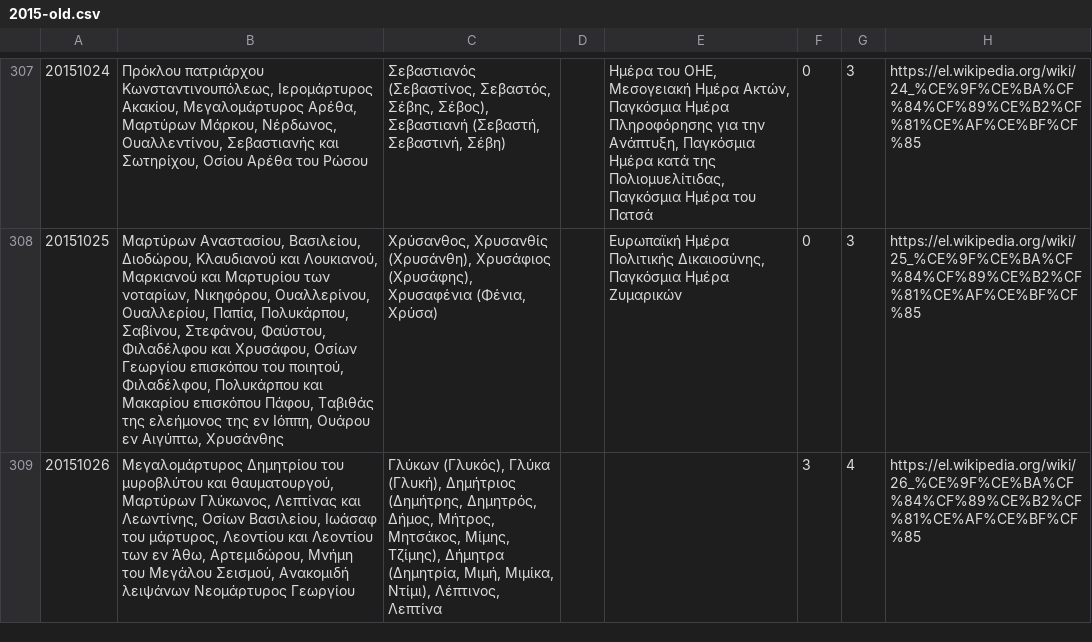
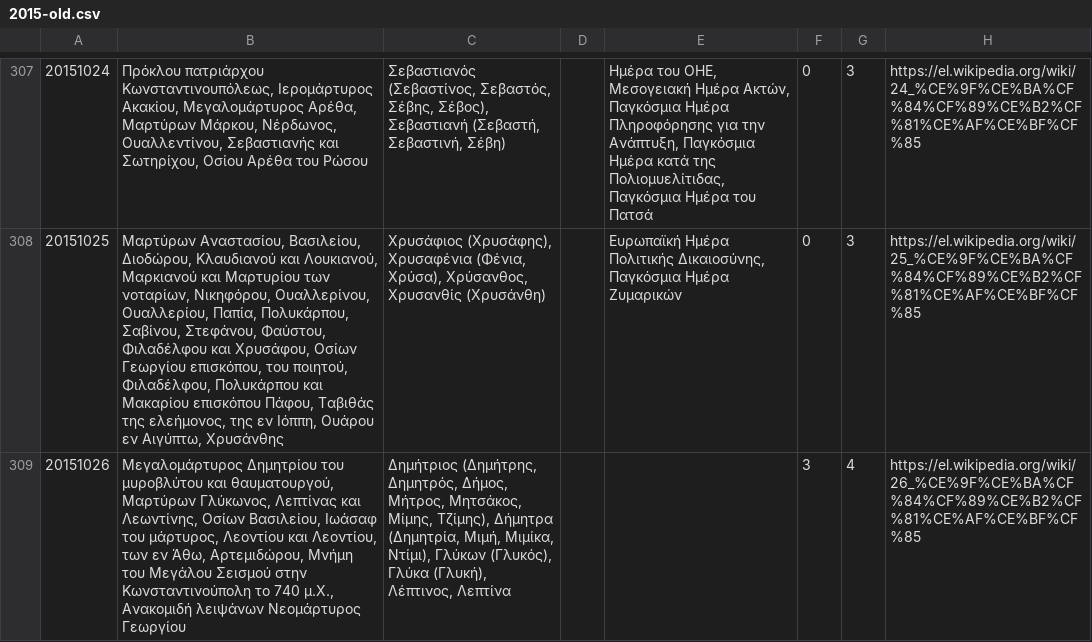
Before and after one commit to smekras/holydays-generator, a CSV file: files/2015-old.csv, drawn as a sheet; only a part is shown, gaps mark what is left out; the diff covers the shown part only; the diff names each change by its address in the sheet, - before the commit and + after, or states it on an @@ line.

```diff
--- a/files/2015-old.csv
+++ b/files/2015-old.csv
-B308: …Οσίων Γεωργίου επισκόπου του ποιητού, Φιλαδέλφου, Πολυκάρπου και Μακαρίου επισκόπου Πάφου, Ταβιθάς της ελεήμονος της εν…
+B308: …Οσίων Γεωργίου επισκόπου, του ποιητού, Φιλαδέλφου, Πολυκάρπου και Μακαρίου επισκόπου Πάφου, Ταβιθάς της ελεήμονος, της εν…
-C308: Χρύσανθος, Χρυσανθίς (Χρυσάνθη), Χρυσάφιος (Χρυσάφης), Χρυσαφένια (Φένια, Χρύσα)
+C308: Χρυσάφιος (Χρυσάφης), Χρυσαφένια (Φένια, Χρύσα), Χρύσανθος, Χρυσανθίς (Χρυσάνθη)
-B309: …Λεοντίου και Λεοντίου των εν Άθω, Αρτεμιδώρου, Μνήμη του Μεγάλου Σεισμού, Ανακομιδή λειψάνων…
+B309: …Λεοντίου και Λεοντίου, των εν Άθω, Αρτεμιδώρου, Μνήμη του Μεγάλου Σεισμού στην Κωνσταντινούπολη το 740 μ.Χ., Ανακομιδή λειψάνων…
-C309: Γλύκων (Γλυκός), Γλύκα (Γλυκή), Δημήτριος (Δημήτρης, Δημητρός, Δήμος, Μήτρος, Μητσάκος, Μίμης, Τζίμης), Δήμητρα (Δημητρία, Μιμή, Μιμίκα, Ντίμι), Λέπτινος, Λεπτίνα
+C309: Δημήτριος (Δημήτρης, Δημητρός, Δήμος, Μήτρος, Μητσάκος, Μίμης, Τζίμης), Δήμητρα (Δημητρία, Μιμή, Μιμίκα, Ντίμι), Γλύκων (Γλυκός), Γλύκα (Γλυκή), Λέπτινος, Λεπτίνα
```
Also changed, not shown: 42 edited cells elsewhere in this file, 4 other files.
